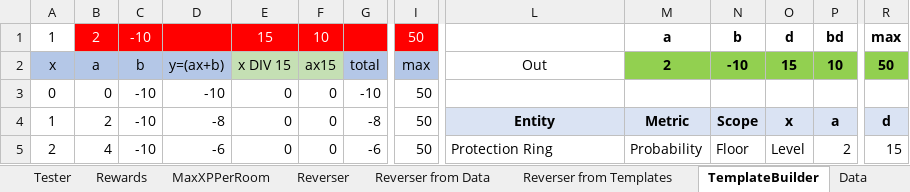
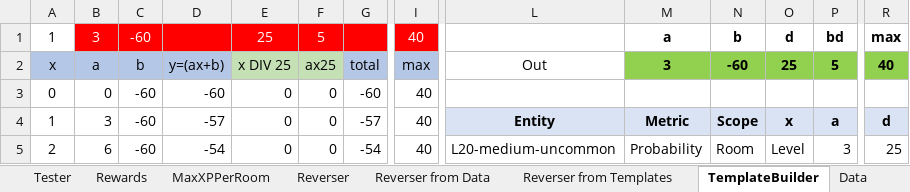
Before and after one commit to kwoolter/roguelike, an Excel workbook: roguelike/model/data/rogue_stats.xlsx, sheet TemplateBuilder, drawn as a sheet; only a part is shown, gaps mark what is left out; values as stored, in another font and other column widths than the file's, no borders; charts and pictures and conditional formats not drawn; the diff covers the shown part only; the diff names each change by its address in the sheet, - before the commit and + after, or states it on an @@ line.

```diff
--- a/roguelike/model/data/rogue_stats.xlsx (sheet TemplateBuilder)
+++ b/roguelike/model/data/rogue_stats.xlsx (sheet TemplateBuilder)
-B1: 2
+B1: 3
-C1: -10
+C1: -60
-E1: 15
+E1: 25
-F1: 10
+F1: 5
-I1: 50
+I1: 40
-E2: x DIV 15
+E2: x DIV 25
-F2: ax15
+F2: ax25
-M2: 2
+M2: 3
-N2: -10
+N2: -60
-O2: 15
+O2: 25
-P2: 10
+P2: 5
-R2: 50
+R2: 40
-C3:C5: -10
+C3:C5: -60
-D3: -10
+D3: -60
-G3: -10
+G3: -60
-I3:I5: 50
+I3:I5: 40
-B4: 2
+B4: 3
-D4: -8
+D4: -57
-G4: -8
+G4: -57
-B5: 4
+B5: 6
-D5: -6
+D5: -54
-G5: -6
+G5: -54
-L5: Protection Ring
+L5: L20-medium-uncommon
-N5: Floor
+N5: Room
-P5: 2
+P5: 3
-R5: 15
+R5: 25
```
Also changed, not shown: 361 edited cells elsewhere in this sheet, charts or pictures, 4 other files.
